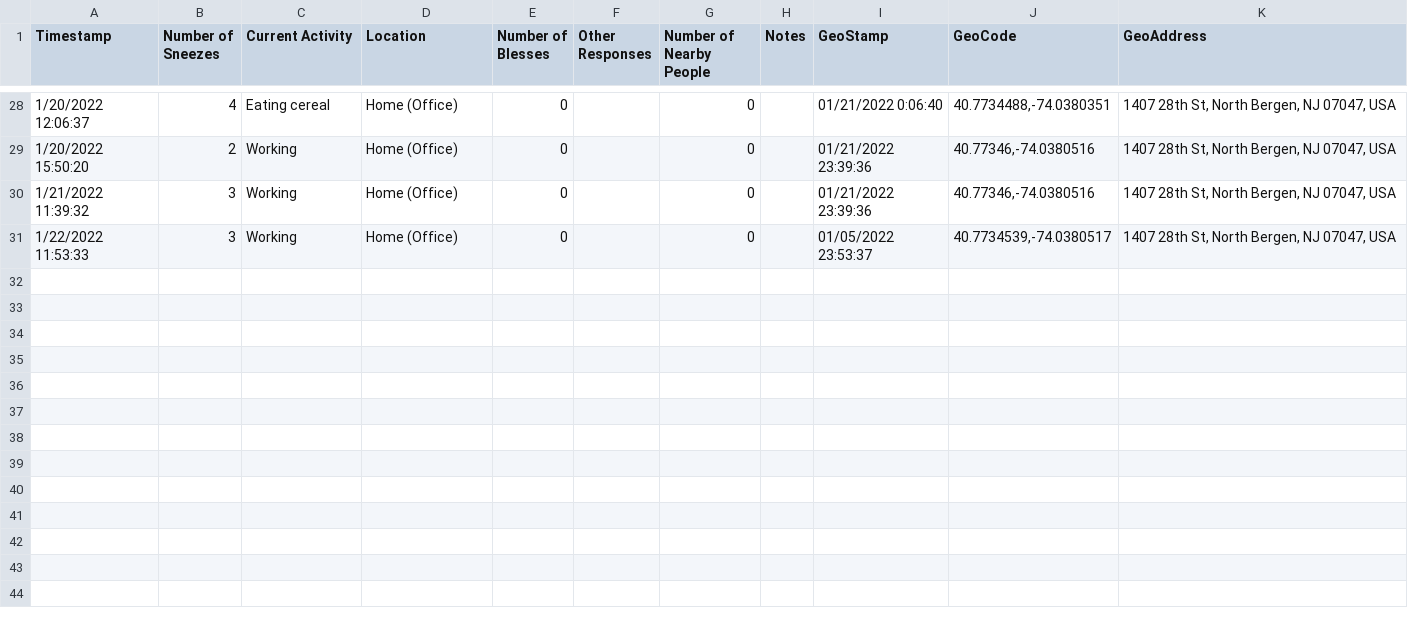
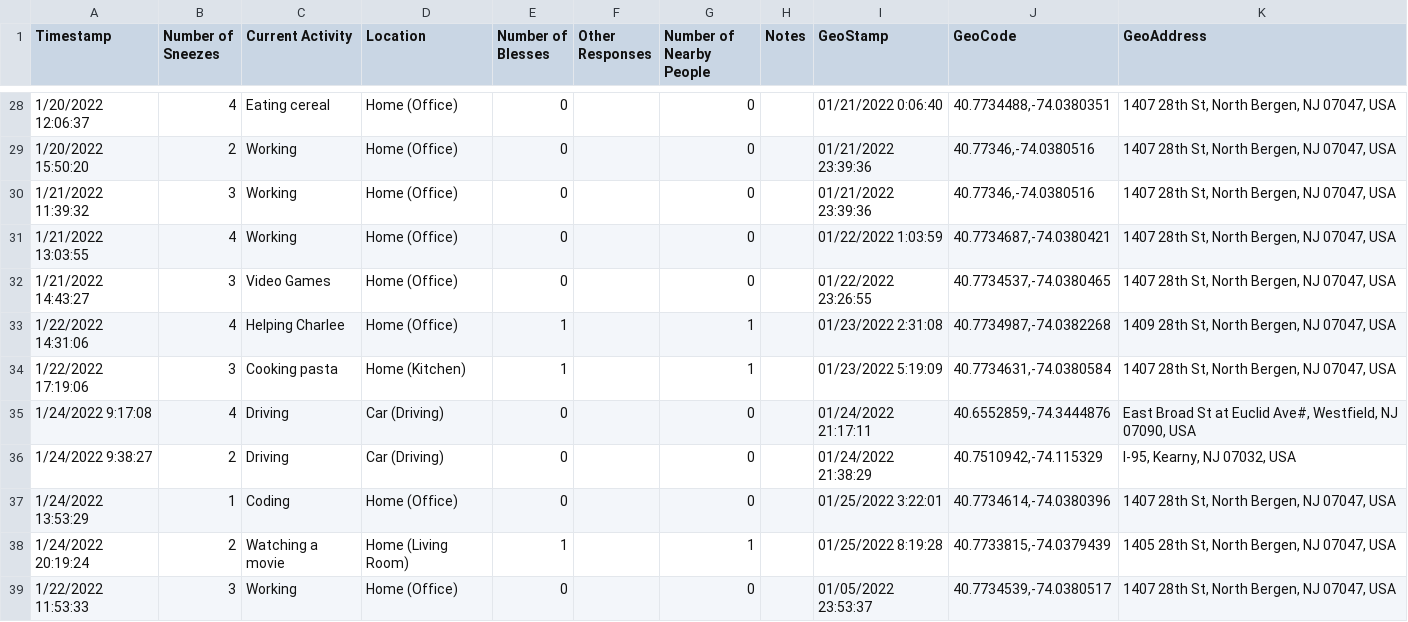
Before and after one commit to gtblack4/TheSneezeProject, a CSV file: data/2022Sneezes.csv, drawn as a sheet; only a part is shown, gaps mark what is left out.

```diff
--- a/data/2022Sneezes.csv
+++ b/data/2022Sneezes.csv
@@ -30,2 +30,10 @@ Timestamp;Number of Sneezes;Current Activity;Location;Number of Blesses;Other Re
 1/21/2022 11:39:32;3;Working;Home (Office);0;;0;;01/21/2022 23:39:36;40.77346,-74.0380516;1407 28th St, North Bergen, NJ 07047, USA
+1/21/2022 13:03:55;4;Working;Home (Office);0;;0;;01/22/2022 1:03:59;40.7734687,-74.0380421;1407 28th St, North Bergen, NJ 07047, USA
+1/21/2022 14:43:27;3;Video Games;Home (Office);0;;0;;01/22/2022 23:26:55;40.7734537,-74.0380465;1407 28th St, North Bergen, NJ 07047, USA
+1/22/2022 14:31:06;4;Helping Charlee;Home (Office);1;;1;;01/23/2022 2:31:08;40.7734987,-74.0382268;1409 28th St, North Bergen, NJ 07047, USA
+1/22/2022 17:19:06;3;Cooking pasta;Home (Kitchen);1;;1;;01/23/2022 5:19:09;40.7734631,-74.0380584;1407 28th St, North Bergen, NJ 07047, USA
+1/24/2022 9:17:08;4;Driving;Car (Driving);0;;0;;01/24/2022 21:17:11;40.6552859,-74.3444876;East Broad St at Euclid Ave#, Westfield, NJ 07090, USA
+1/24/2022 9:38:27;2;Driving ;Car (Driving);0;;0;;01/24/2022 21:38:29;40.7510942,-74.115329;I-95, Kearny, NJ 07032, USA
+1/24/2022 13:53:29;1;Coding;Home (Office);0;;0;;01/25/2022 3:22:01;40.7734614,-74.0380396;1407 28th St, North Bergen, NJ 07047, USA
+1/24/2022 20:19:24;2;Watching a movie;Home (Living Room);1;;1;;01/25/2022 8:19:28;40.7733815,-74.0379439;1405 28th St, North Bergen, NJ 07047, USA
 1/22/2022 11:53:33;3;Working;Home (Office);0;;0;;01/05/2022 23:53:37;40.7734539,-74.0380517;1407 28th St, North Bergen, NJ 07047, USA
```
Also changed, not shown: 2 other files.
